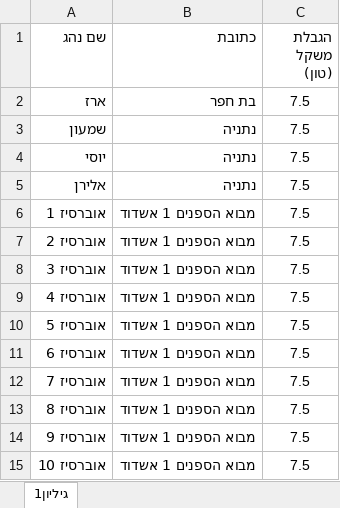
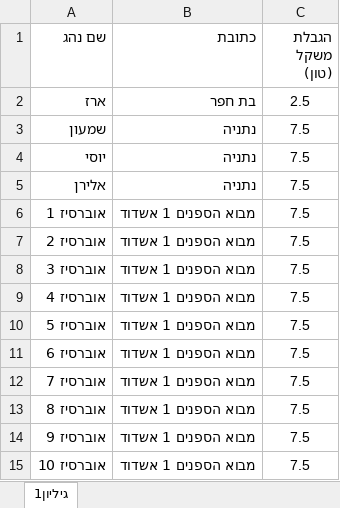
Before and after one commit to Itayse28/dormeco_project, an Excel workbook: input_files/drivers.xlsx, sheet גיליון1, drawn as a sheet; values as stored, in another font and other column widths than the file's, no borders; the diff names each change by its address in the sheet, - before the commit and + after, or states it on an @@ line.

```diff
--- a/input_files/drivers.xlsx (sheet גיליון1)
+++ b/input_files/drivers.xlsx (sheet גיליון1)
-C2 (הגבלת משקל (טון)): 7.5
+C2 (הגבלת משקל (טון)): 2.5
```
Also changed, not shown: input_files/Gold_bond_Gili.xlsx, 3 other files.
